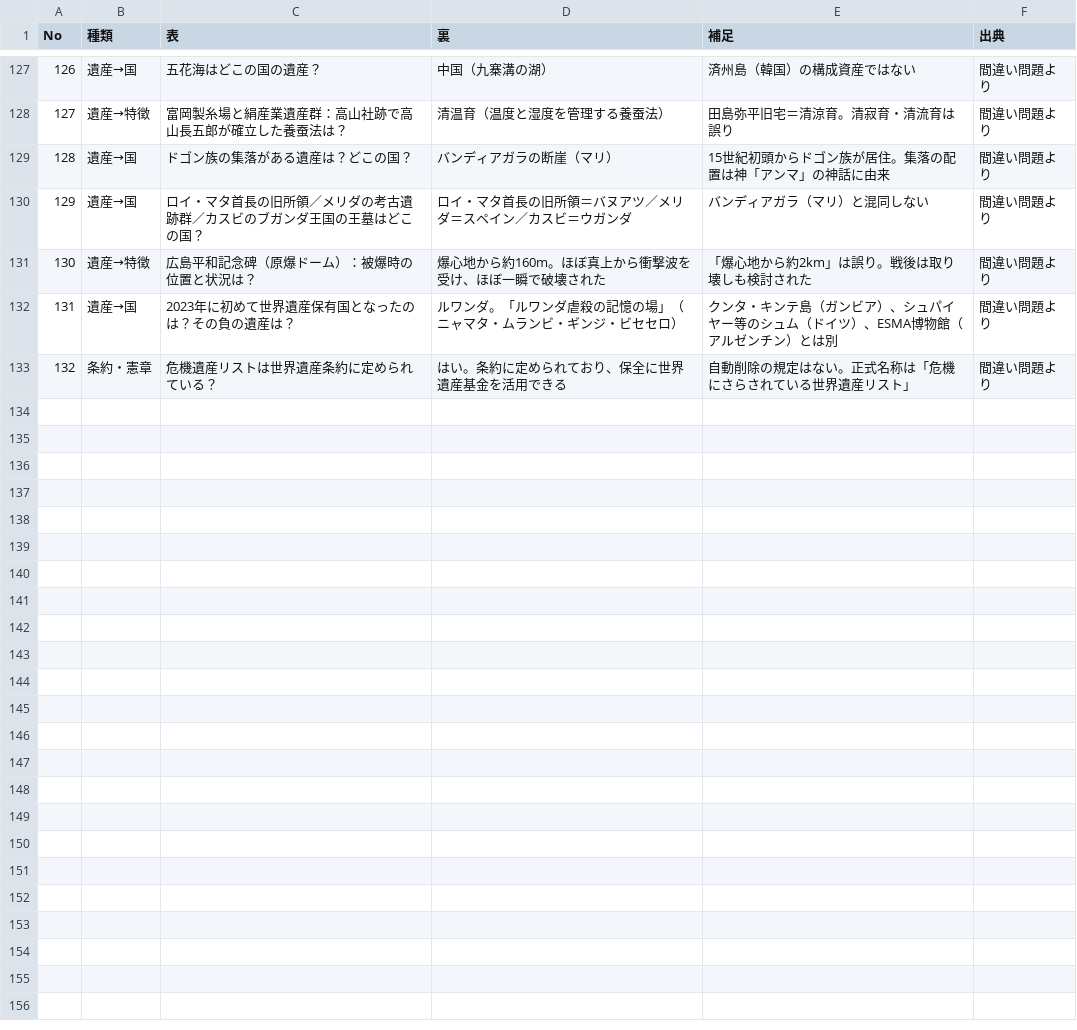
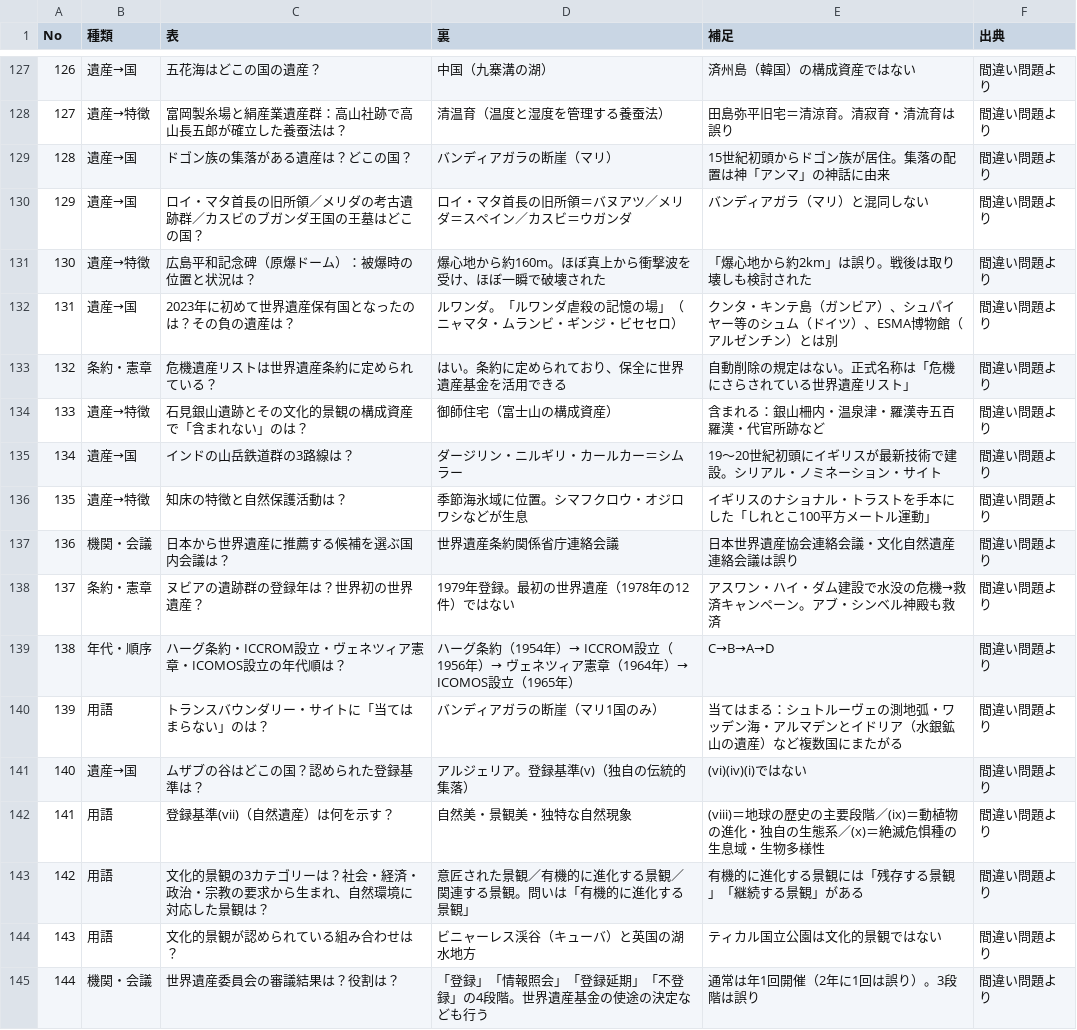
Before and after one commit to yummy1223-dev/sekai-isan, a CSV file: cards.csv, drawn as a sheet; only a part is shown, gaps mark what is left out; the diff names each change by its address in the sheet, - before the commit and + after, or states it on an @@ line.

```diff
--- a/cards.csv
+++ b/cards.csv
+row 134: 133 | 遺産→特徴 | 石見銀山遺跡とその文化的景観の構成資産で「含まれない」のは？ | 御師住宅（富士山の構成資産） | 含まれる：銀山柵内・温泉津・羅漢寺五百羅漢・代官所跡など | 間違い問題より
+row 135: 134 | 遺産→国 | インドの山岳鉄道群の3路線は？ | ダージリン・ニルギリ・カールカー＝シムラー | 19〜20世紀初頭にイギリスが最新技術で建設。シリアル・ノミネーション・サイト | 間違い問題より
+row 136: 135 | 遺産→特徴 | 知床の特徴と自然保護活動は？ | 季節海氷域に位置。シマフクロウ・オジロワシなどが生息 | イギリスのナショナル・トラストを手本にした「しれとこ100平方メートル運動」 | 間違い問題より
+row 137: 136 | 機関・会議 | 日本から世界遺産に推薦する候補を選ぶ国内会議は？ | 世界遺産条約関係省庁連絡会議 | 日本世界遺産協会連絡会議・文化自然遺産連絡会議は誤り | 間違い問題より
+row 138: 137 | 条約・憲章 | ヌビアの遺跡群の登録年は？世界初の世界遺産？ | 1979年登録。最初の世界遺産（1978年の12件）ではない | アスワン・ハイ・ダム建設で水没の危機→救済キャンペーン。アブ・シンベル神殿も救済 | 間違い問題より
+row 139: 138 | 年代・順序 | ハーグ条約・ICCROM設立・ヴェネツィア憲章・ICOMOS設立の年代順は？ | ハーグ条約（1954年）→ ICCROM設立（1956年）→ ヴェネツィア憲章（1964年）→ ICOMOS設立（1965年） | C→B→A→D | 間違い問題より
+row 140: 139 | 用語 | トランスバウンダリー・サイトに「当てはまらない」のは？ | バンディアガラの断崖（マリ1国のみ） | 当てはまる：シュトルーヴェの測地弧・ワッデン海・アルマデンとイドリア（水銀鉱山の遺産）など複数国にまたがる | 間違い問題より
+row 141: 140 | 遺産→国 | ムザブの谷はどこの国？認められた登録基準は？ | アルジェリア。登録基準(v)（独自の伝統的集落） | (vi)(iv)(i)ではない | 間違い問題より
+row 142: 141 | 用語 | 登録基準(vii)（自然遺産）は何を示す？ | 自然美・景観美・独特な自然現象 | (viii)＝地球の歴史の主要段階／(ix)＝動植物の進化・独自の生態系／(x)＝絶滅危惧種の生息域・生物多様性 | 間違い問題より
+row 143: 142 | 用語 | 文化的景観の3カテゴリーは？社会・経済・政治・宗教の要求から生まれ、自然環境に対応した景観は？ | 意匠された景観／有機的に進化する景観／関連する景観。問いは「有機的に進化する景観」 | 有機的に進化する景観には「残存する景観」「継続する景観」がある | 間違い問題より
+row 144: 143 | 用語 | 文化的景観が認められている組み合わせは？ | ビニャーレス渓谷（キューバ）と英国の湖水地方 | ティカル国立公園は文化的景観ではない | 間違い問題より
+row 145: 144 | 機関・会議 | 世界遺産委員会の審議結果は？役割は？ | 「登録」「情報照会」「登録延期」「不登録」の4段階。世界遺産基金の使途の決定なども行う | 通常は年1回開催（2年に1回は誤り）。3段階は誤り | 間違い問題より
```
